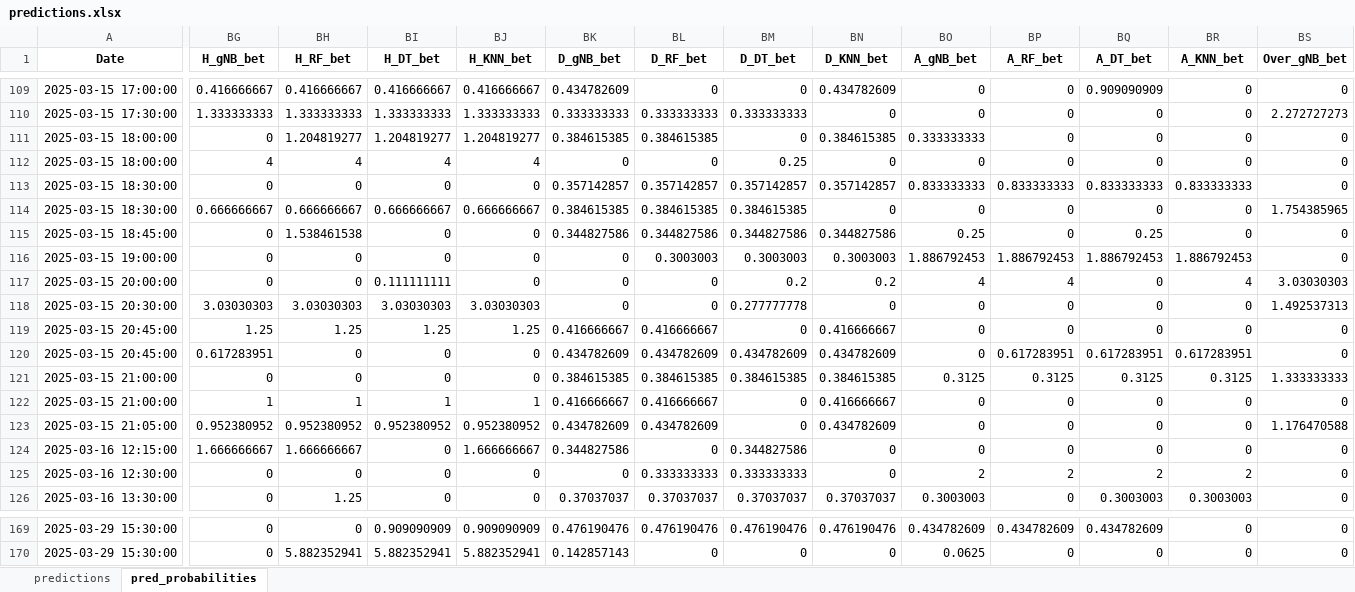
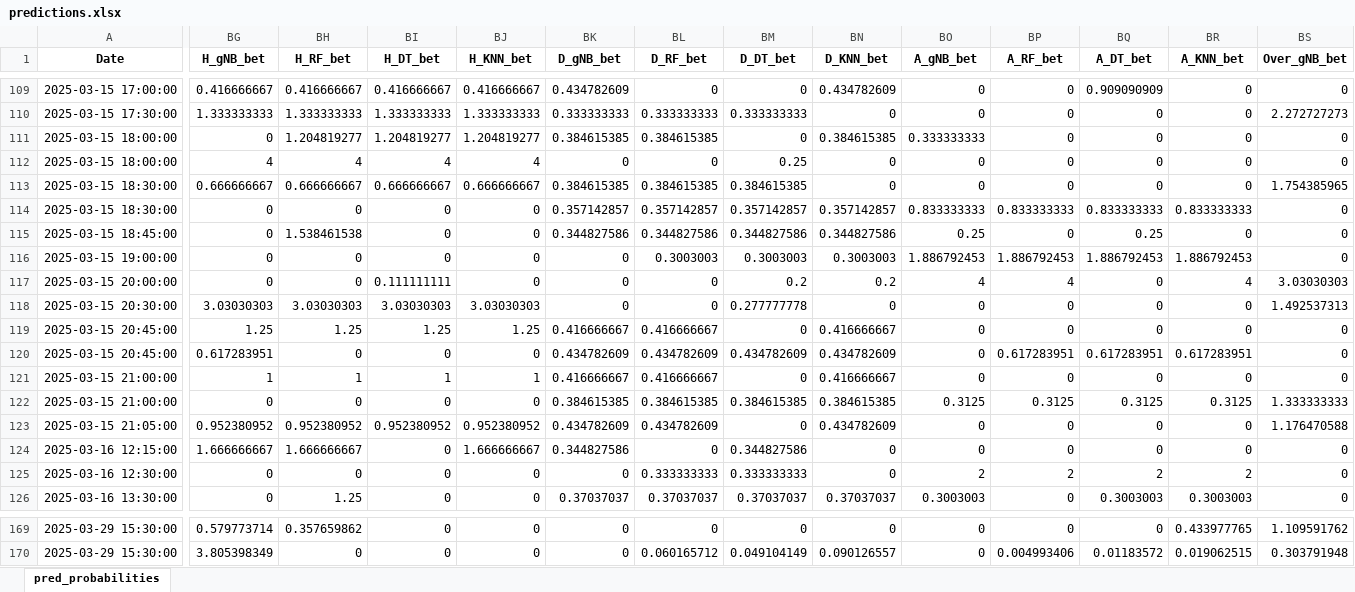
Before and after one commit to Admex666/TSDP, an Excel workbook: ML_PL_new/predictions.xlsx, sheet pred_probabilities, drawn as a sheet; only a part is shown, gaps mark what is left out; values as stored, in another font and other column widths than the file's, no borders; the diff covers the shown part only; the diff names each change by its address in the sheet, - before the commit and + after, or states it on an @@ line.

```diff
--- a/ML_PL_new/predictions.xlsx (sheet pred_probabilities)
+++ b/ML_PL_new/predictions.xlsx (sheet pred_probabilities)
-sheet tab: predictions
@@ row 114 moved to row 113: 2025-03-15 18:30:00 @@
@@ row 122 moved to row 121: 2025-03-15 21:00:00 @@
-BG169 (H_gNB_bet): 0
+BG169 (H_gNB_bet): 0.579773714
-BH169 (H_RF_bet): 0
+BH169 (H_RF_bet): 0.357659862
-BI169 (H_DT_bet): 0.909090909
+BI169 (H_DT_bet): 0
-BJ169 (H_KNN_bet): 0.909090909
+BJ169 (H_KNN_bet): 0
-BK169 (D_gNB_bet): 0.476190476
+BK169 (D_gNB_bet): 0
-BL169 (D_RF_bet): 0.476190476
+BL169 (D_RF_bet): 0
-BM169 (D_DT_bet): 0.476190476
+BM169 (D_DT_bet): 0
-BN169 (D_KNN_bet): 0.476190476
+BN169 (D_KNN_bet): 0
-BO169 (A_gNB_bet): 0.434782609
+BO169 (A_gNB_bet): 0
-BP169 (A_RF_bet): 0.434782609
+BP169 (A_RF_bet): 0
-BQ169 (A_DT_bet): 0.434782609
+BQ169 (A_DT_bet): 0
-BR169 (A_KNN_bet): 0
+BR169 (A_KNN_bet): 0.433977765
-BS169 (Over_gNB_bet): 0
+BS169 (Over_gNB_bet): 1.109591762
-BG170 (H_gNB_bet): 0
+BG170 (H_gNB_bet): 3.805398349
-BH170 (H_RF_bet): 5.882352941
+BH170 (H_RF_bet): 0
-BI170 (H_DT_bet): 5.882352941
+BI170 (H_DT_bet): 0
-BJ170 (H_KNN_bet): 5.882352941
+BJ170 (H_KNN_bet): 0
-BK170 (D_gNB_bet): 0.142857143
+BK170 (D_gNB_bet): 0
-BL170 (D_RF_bet): 0
+BL170 (D_RF_bet): 0.060165712
-BM170 (D_DT_bet): 0
+BM170 (D_DT_bet): 0.049104149
-BN170 (D_KNN_bet): 0
+BN170 (D_KNN_bet): 0.090126557
-BO170 (A_gNB_bet): 0.0625
+BO170 (A_gNB_bet): 0
-BP170 (A_RF_bet): 0
+BP170 (A_RF_bet): 0.004993406
-BQ170 (A_DT_bet): 0
+BQ170 (A_DT_bet): 0.01183572
-BR170 (A_KNN_bet): 0
+BR170 (A_KNN_bet): 0.019062515
-BS170 (Over_gNB_bet): 0
+BS170 (Over_gNB_bet): 0.303791948
```
Also changed, not shown: 6 added rows, 6 removed rows, 20 moved rows and 493 edited cells elsewhere in this sheet, 19 other files.
